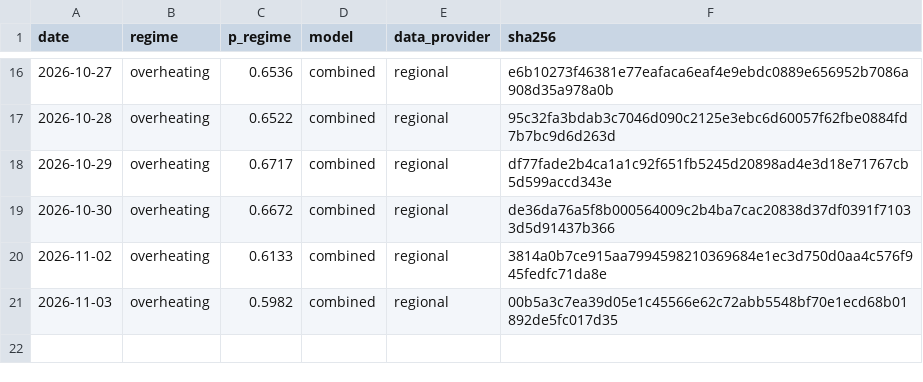
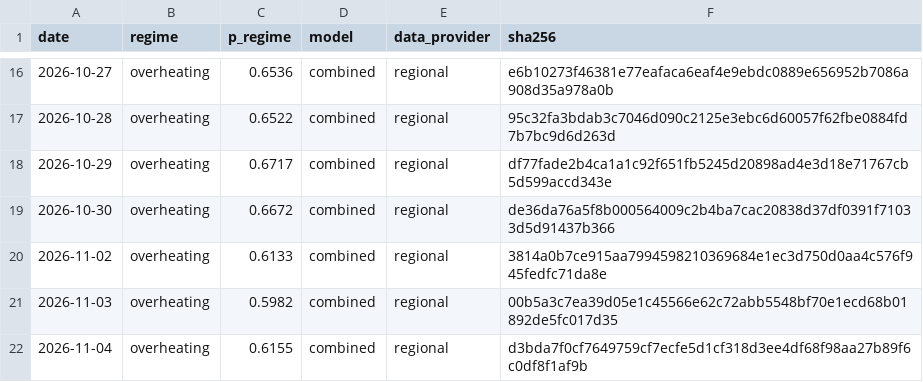
Before and after one commit to axou947/PFE_DRAI, a CSV file: track_record/japan/index.csv, drawn as a sheet; only a part is shown, gaps mark what is left out.

Commit message:
Track record 2026-11-05

```diff
--- a/track_record/japan/index.csv
+++ b/track_record/japan/index.csv
@@ -21 +21,2 @@ date,regime,p_regime,model,data_provider,sha256
 2026-11-03,overheating,0.5982,combined,regional,00b5a3c7ea39d05e1c45566e62c72abb5548bf70e1ecd68b01892de5fc017d35
+2026-11-04,overheating,0.6155,combined,regional,d3bda7f0cf7649759cf7ecfe5d1cf318d3ee4df68f98aa27b89f6c0df8f1af9b
```
Also changed, not shown: track_record/challengers/hy_credit/index.csv, track_record/challengers/vix_term/index.csv, 35 other files.
